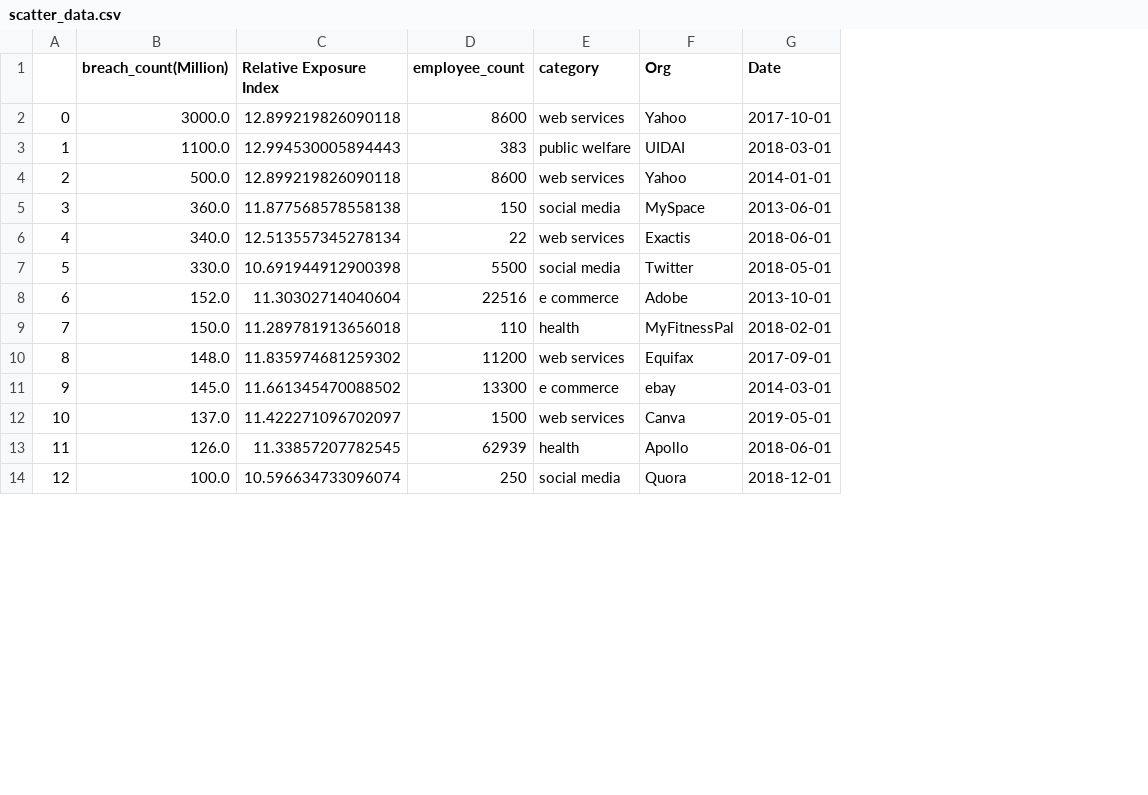
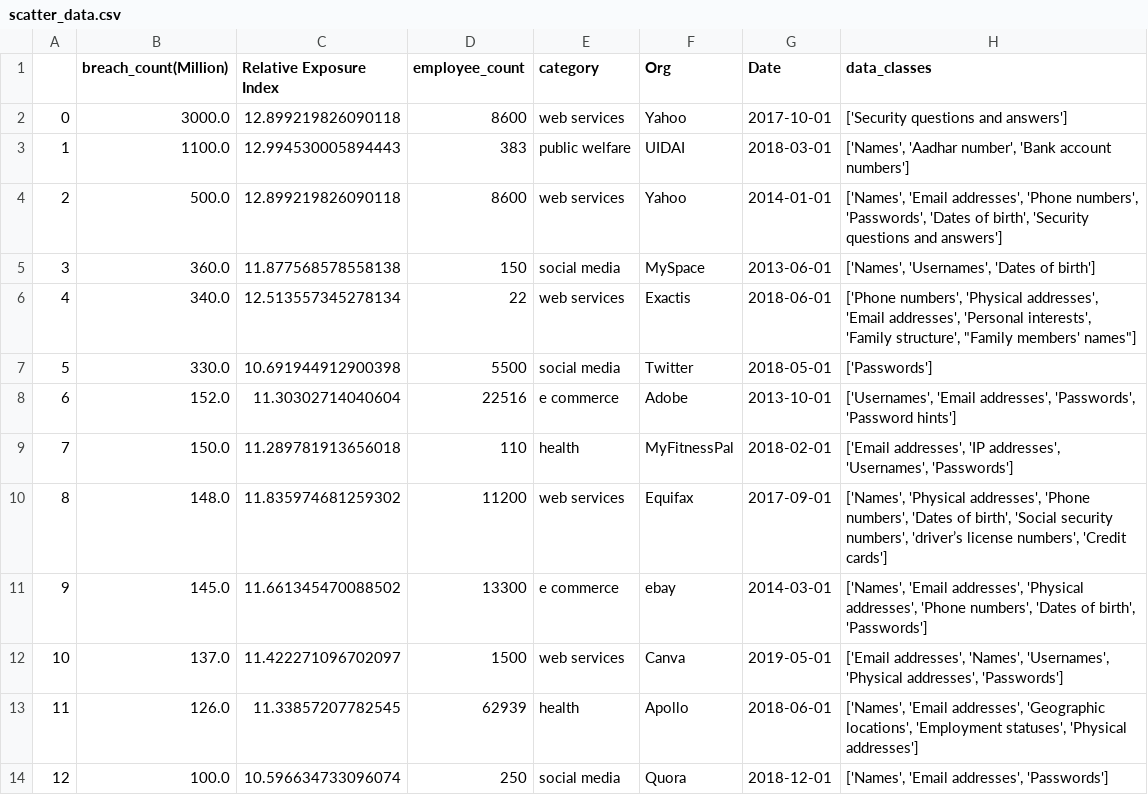
Before and after one commit to isbdiri/Data-Breach, a CSV file: collect_data/final/scatter_data.csv, drawn as a sheet; only a part is shown; the diff names each change by its address in the sheet, - before the commit and + after, or states it on an @@ line.

```diff
--- a/collect_data/final/scatter_data.csv
+++ b/collect_data/final/scatter_data.csv
+column H (data_classes), rows 2-14: ['Security questions and answers'] | ['Names', 'Aadhar number', 'Bank account numbers'] | ['Names', 'Email addresses', 'Phone numbers', 'Passwords', 'Dates of birth', 'Security questions and answers'] | ['Names', 'Usernames', 'Dates of birth'] | ['Phone numbers', 'Physical addresses', 'Email addresses', 'Personal interests', 'Family structure', "Family members' names"] | ['Passwords'] | ['Usernames', 'Email addresses', 'Passwords', 'Password hints'] | ['Email addresses', 'IP addresses', 'Usernames', 'Passwords'] | ['Names', 'Physical addresses', 'Phone numbers', 'Dates of birth', 'Social security numbers', 'driver’s license numbers', 'Credit cards'] | ['Names', 'Email addresses', 'Physical addresses', 'Phone numbers', 'Dates of birth', 'Passwords'] | ['Email addresses', 'Names', 'Usernames', 'Physical addresses', 'Passwords'] | ['Names', 'Email addresses', 'Geographic locations', 'Employment statuses', 'Physical addresses'] | ['Names', 'Email addresses', 'Passwords']
```
Also changed, not shown: 3 other files.
